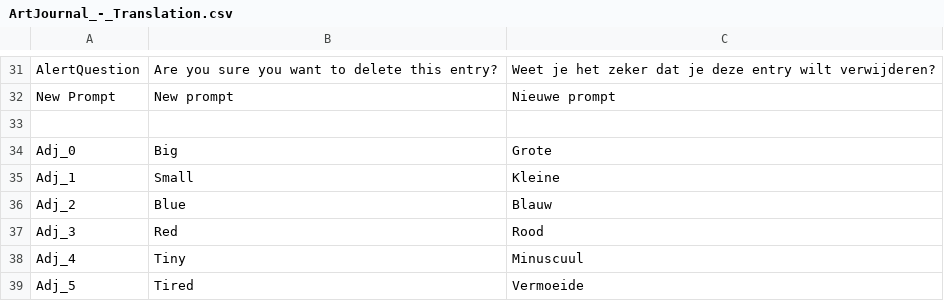
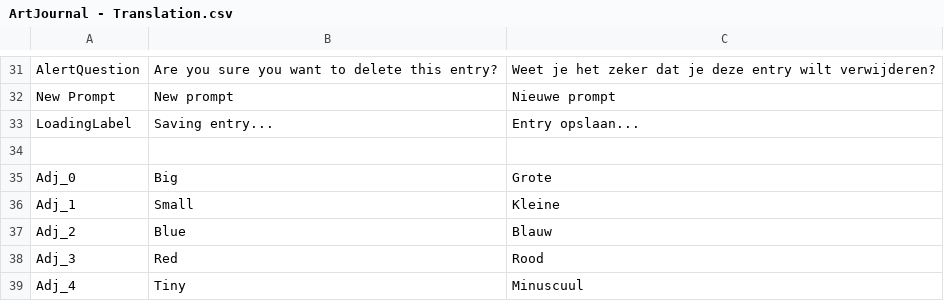
Before and after one commit to MetSpek/s1113898_s1115351_iiatimd_app, a CSV file: Resources/Translation/ArtJournal - Translation.csv (was Resources/Translation/ArtJournal_-_Translation.csv), drawn as a sheet; only a part is shown, gaps mark what is left out; the shorter side is filled out with more unchanged rows; the diff names each change by its address in the sheet, - before the commit and + after, or states it on an @@ line.

```diff
--- a/Resources/Translation/ArtJournal_-_Translation.csv
+++ b/Resources/Translation/ArtJournal - Translation.csv
+row 33: LoadingLabel | Saving entry... | Entry opslaan...
```
Also changed, not shown: 13 other files.
